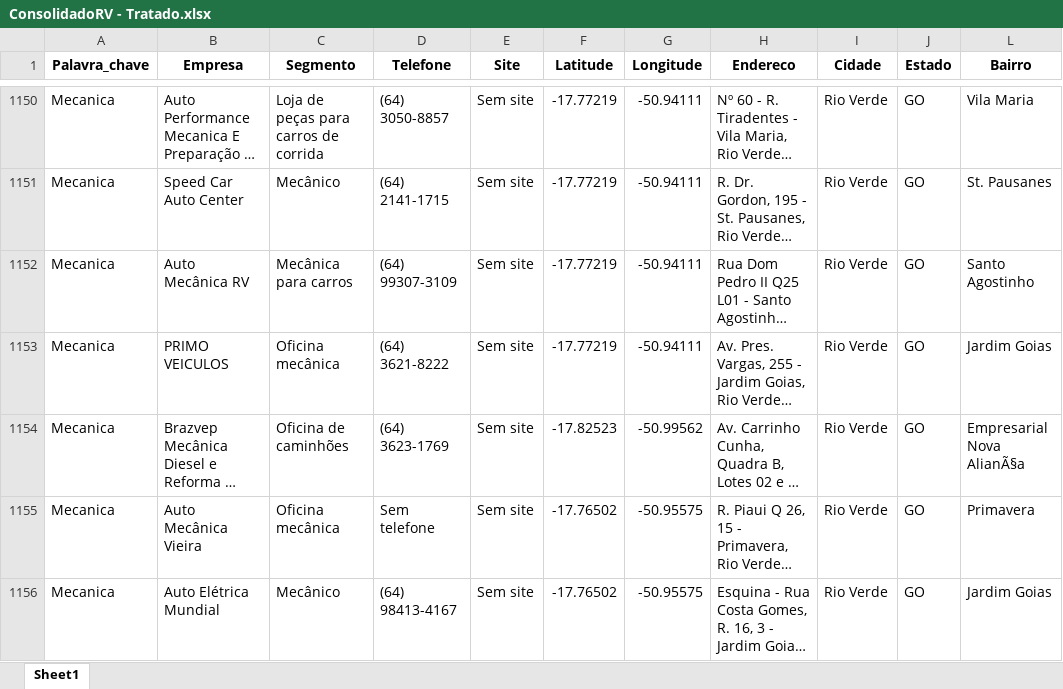
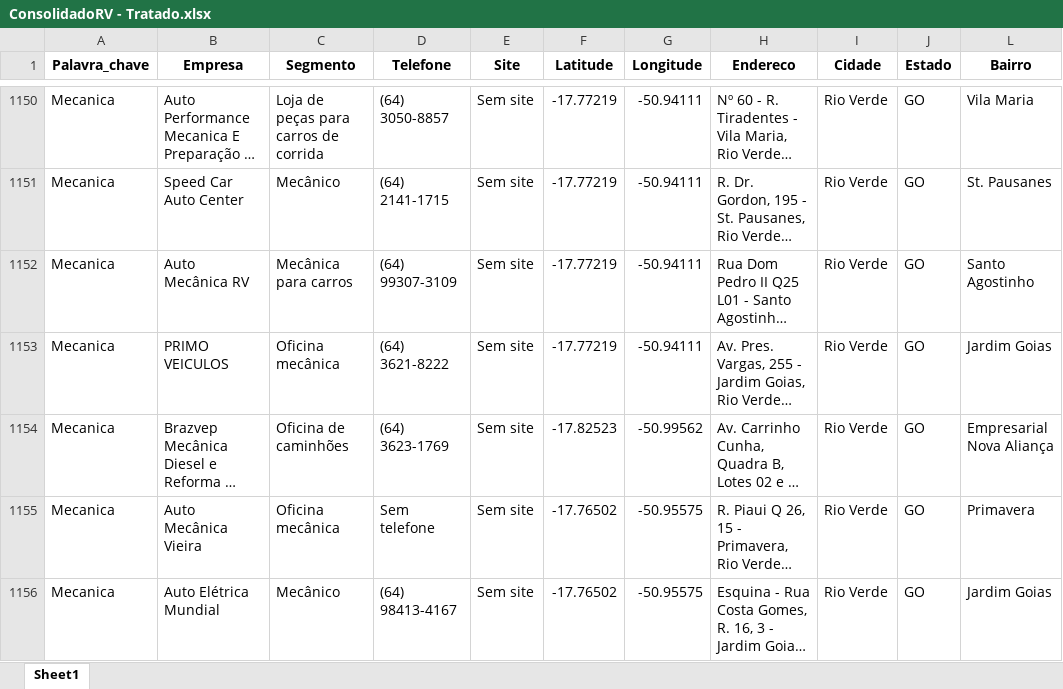
Before and after one commit to BI-Sicoob-Empresarial/repositorio, an Excel workbook: Base_Dados/Plano_de_Expansao/ConsolidadoRV - Tratado.xlsx, sheet Sheet1, drawn as a sheet; only a part is shown, gaps mark what is left out; long unchanged cells end in …; values as stored, in another font and other column widths than the file's, no borders; the diff names each change by its address in the sheet, - before the commit and + after, or states it on an @@ line.

Commit message:
Add files via upload

```diff
--- a/Base_Dados/Plano_de_Expansao/ConsolidadoRV - Tratado.xlsx (sheet Sheet1)
+++ b/Base_Dados/Plano_de_Expansao/ConsolidadoRV - Tratado.xlsx (sheet Sheet1)
-L1154 (Bairro): Empresarial Nova AlianÃ§a
+L1154 (Bairro): Empresarial Nova Aliança
```
